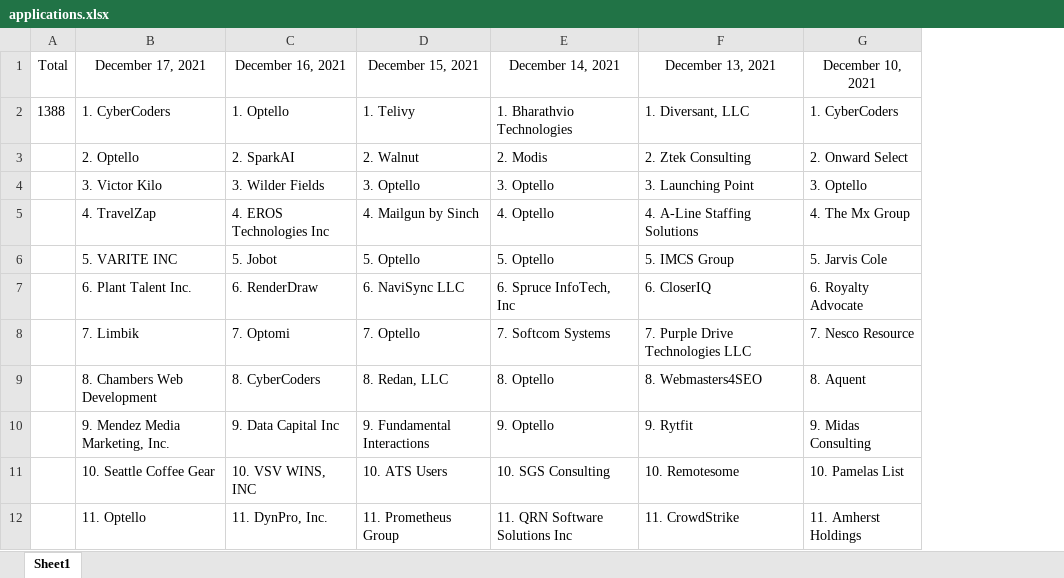
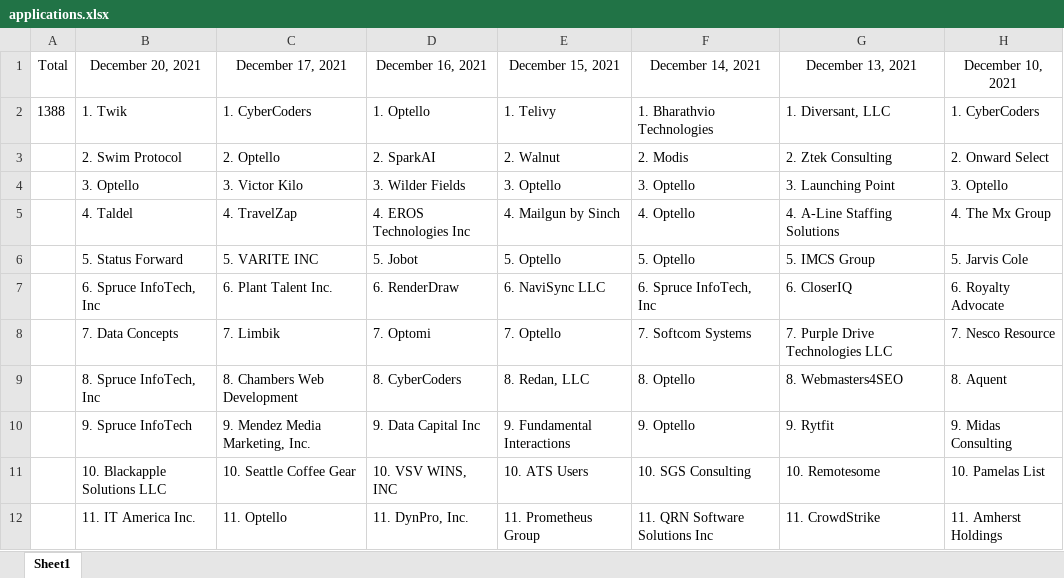
Before and after one commit to ConnorMooneyhan/applications, an Excel workbook: applications.xlsx, sheet Sheet1, drawn as a sheet; only a part is shown; values as stored, in another font and other column widths than the file's, no borders; the diff names each change by its address in the sheet, - before the commit and + after, or states it on an @@ line.

Commit message:
Add December 20, 2021

```diff
--- a/applications.xlsx (sheet Sheet1)
+++ b/applications.xlsx (sheet Sheet1)
+column B (December 20, 2021), rows 2-12: 1. Twik | 2. Swim Protocol | 3. Optello | 4. Taldel | 5. Status Forward | 6. Spruce InfoTech, Inc | 7. Data Concepts | 8. Spruce InfoTech, Inc | 9. Spruce InfoTech | 10. Blackapple Solutions LLC | 11. IT America Inc.
```
Also changed, not shown: formulas that keep their value.
